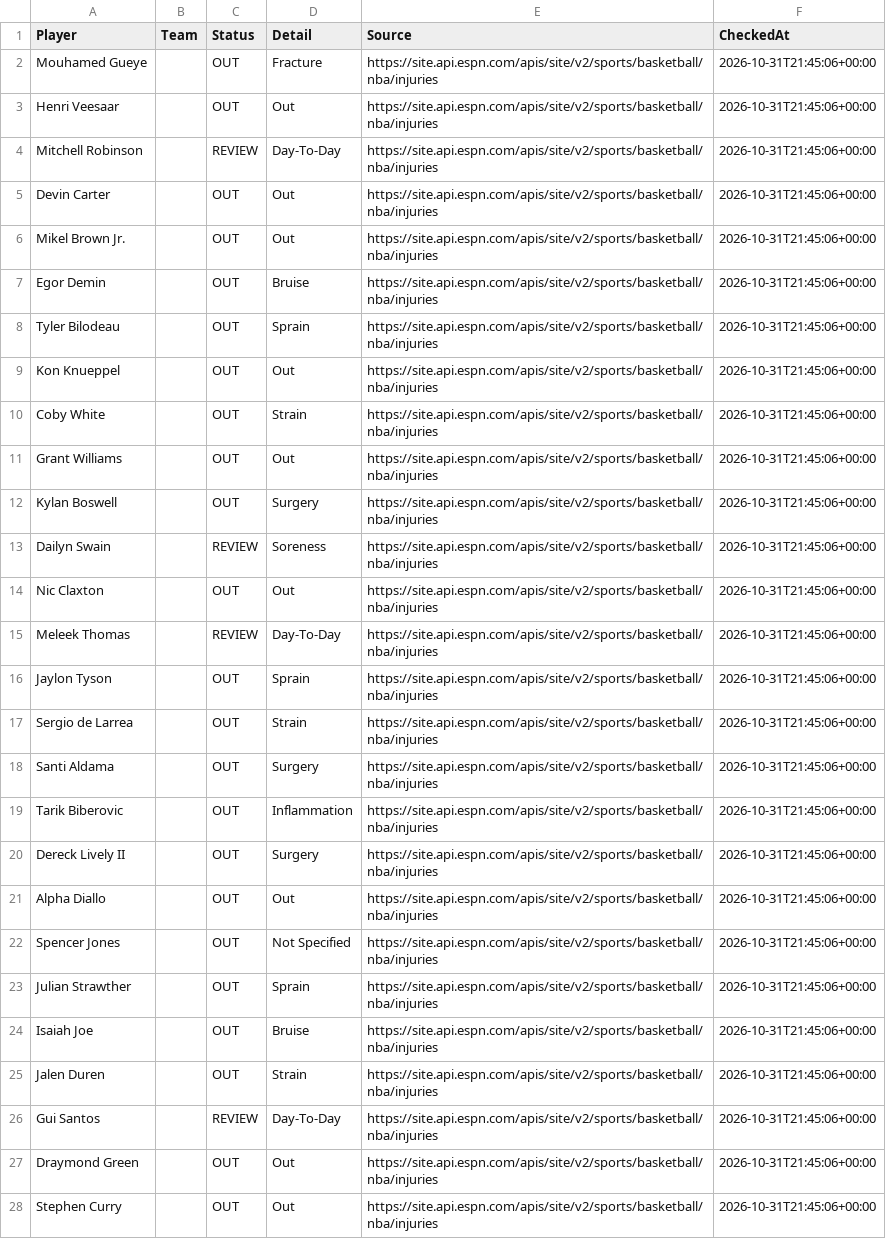
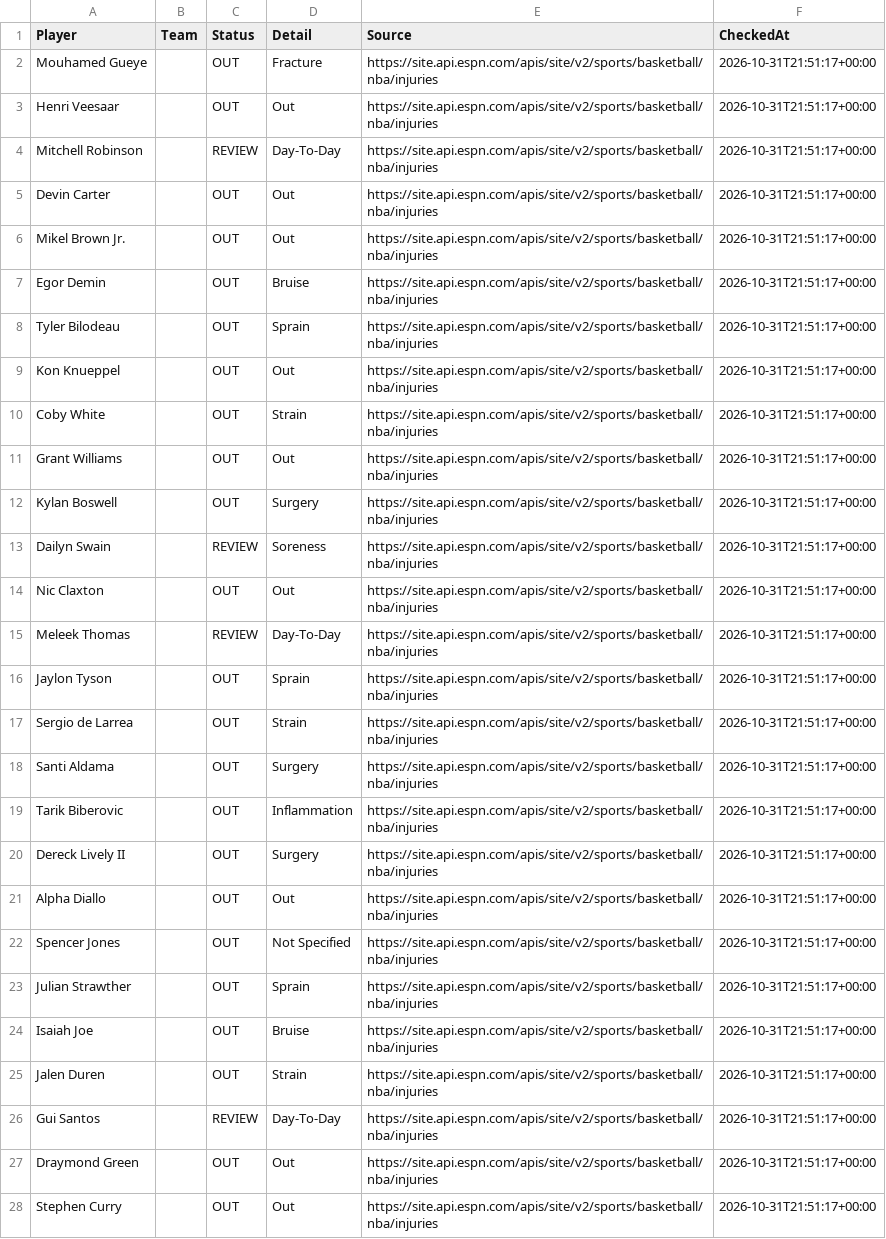
Before and after one commit to jakobabrahamson32-lgtm/courtside-edge, a CSV file: nba_injuries.csv, drawn as a sheet; only a part is shown; the diff covers the shown part only; the diff names each change by its address in the sheet, - before the commit and + after, or states it on an @@ line.

```diff
--- a/nba_injuries.csv
+++ b/nba_injuries.csv
-F2:F28 (CheckedAt): 2026-10-31T21:45:06+00:00
+F2:F28 (CheckedAt): 2026-10-31T21:51:17+00:00
```
Also changed, not shown: 63 edited cells elsewhere in this file, model_history.csv, nfl_comparison.csv, 2 other files.
